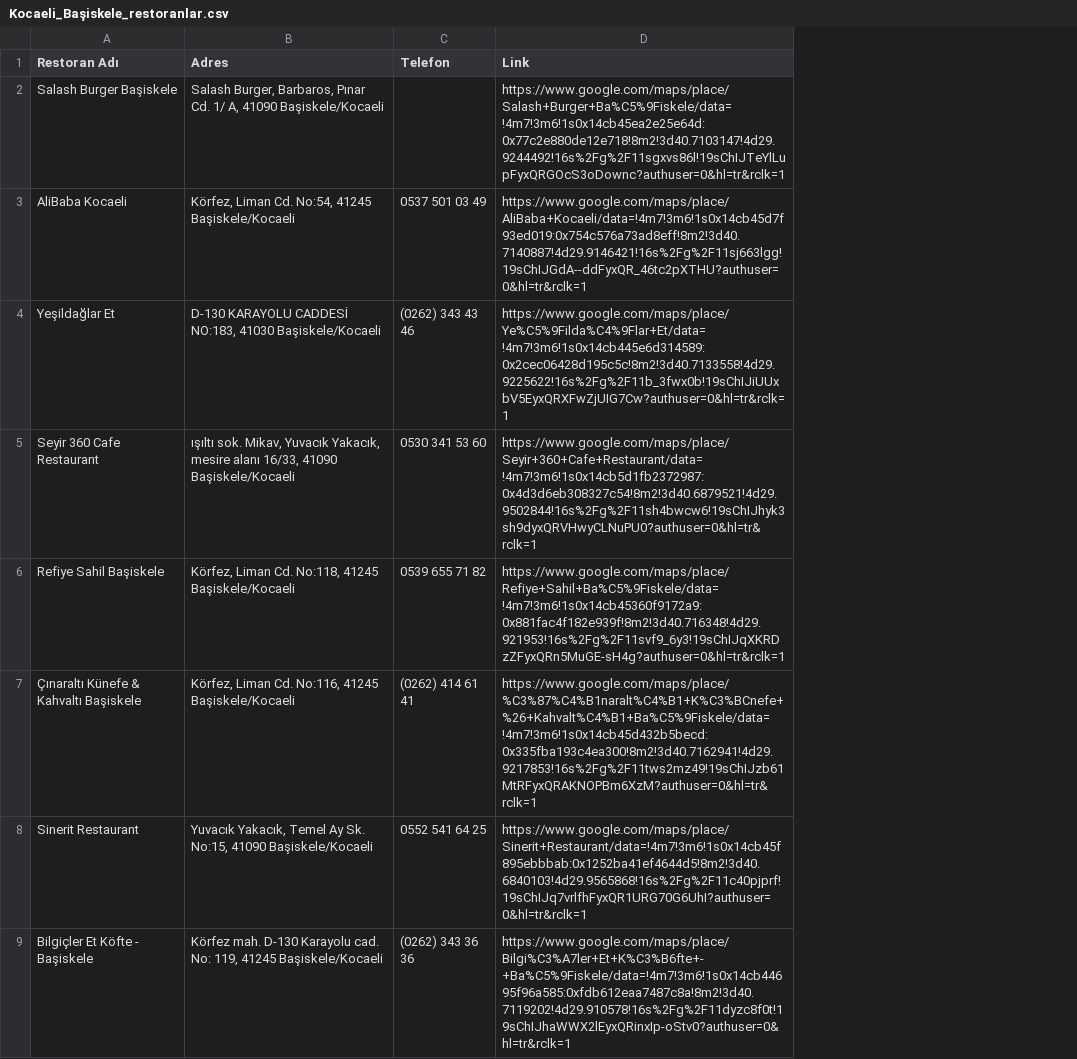
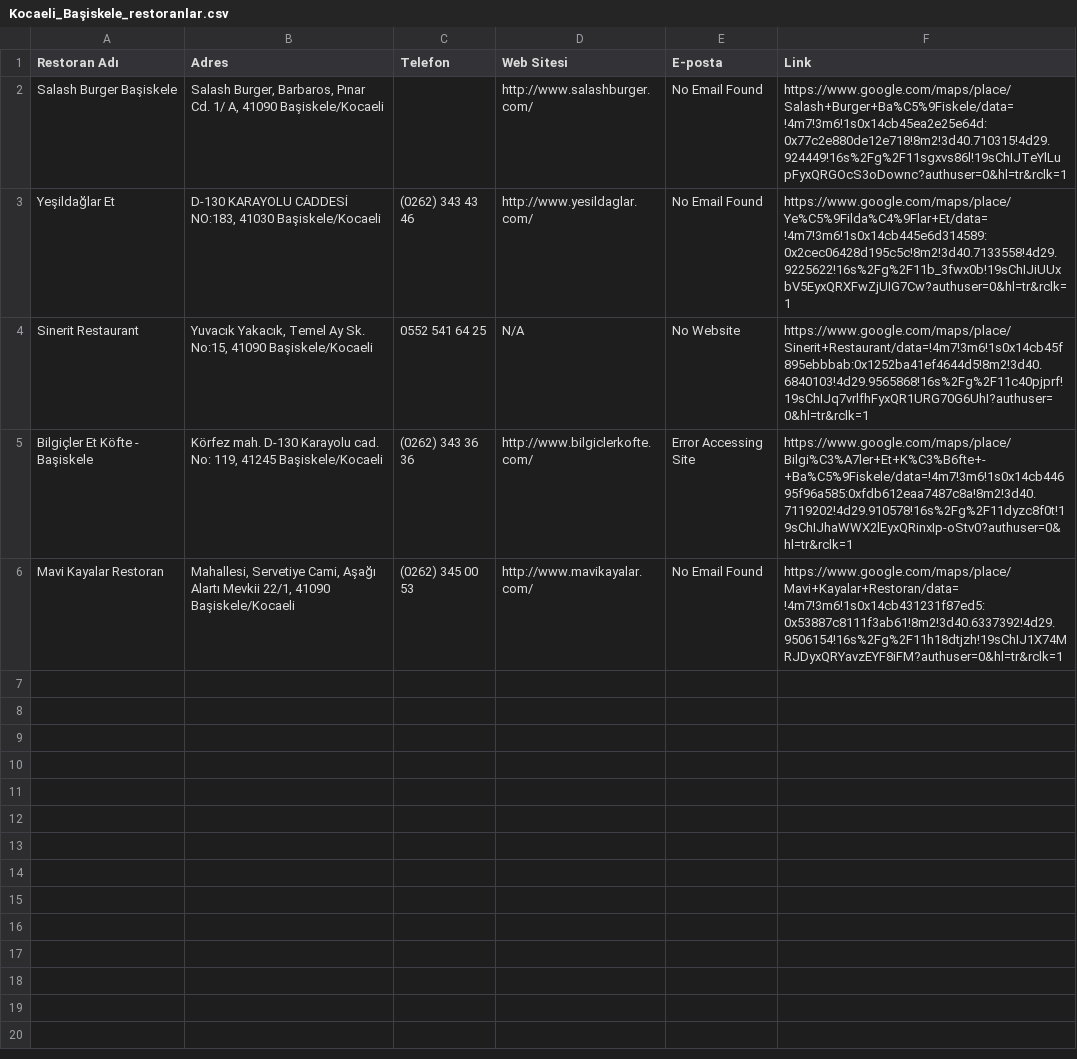
Before and after one commit to SafaSelimCakir/restoran_bulma, a CSV file: web_scraper/scripts/Kocaeli_Başiskele_restoranlar.csv, drawn as a sheet; removed rows and columns are numbered as before the commit, all else as after; the diff names each change by its address in the sheet, - before the commit and + after, or states it on an @@ line.

```diff
--- a/web_scraper/scripts/Kocaeli_Başiskele_restoranlar.csv
+++ b/web_scraper/scripts/Kocaeli_Başiskele_restoranlar.csv
+column D (Web Sitesi), rows 2-5: http://www.salashburger.com/ | http://www.yesildaglar.com/ | N/A | http://www.bilgiclerkofte.com/
+column E (E-posta), rows 2-5: No Email Found | No Email Found | No Website | Error Accessing Site
-F2 (Link): https://www.google.com/maps/place/Salash+Burger+Ba%C5%9Fiskele/data=!4m7!3m6!1s0x14cb45ea2e25e64d:0x77c2e880de12e718!8m2!3d40.7103147!4d29.9244492!16s%2Fg%2F11sgxvs86l!19sChIJTeYlLupFyxQRGOcS3oDownc?authuser=0&hl=tr&rclk=1
+F2 (Link): https://www.google.com/maps/place/Salash+Burger+Ba%C5%9Fiskele/data=!4m7!3m6!1s0x14cb45ea2e25e64d:0x77c2e880de12e718!8m2!3d40.710315!4d29.924449!16s%2Fg%2F11sgxvs86l!19sChIJTeYlLupFyxQRGOcS3oDownc?authuser=0&hl=tr&rclk=1
-row 3: AliBaba Kocaeli | Körfez, Liman Cd. No:54, 41245 Başiskele/Kocaeli | 0537 501 03 49 | https://www.google.com/maps/place/AliBaba+Kocaeli/data=!4m7!3m6!1s0x14cb45d7f93ed019:0x754c576a73ad8eff!8m2!3d40.7140887!4d29.9146421!16s%2Fg%2F11sj663lgg!19sChIJGdA--ddFyxQR_46tc2pXTHU?authuser=0&hl=tr&rclk=1
-row 5: Seyir 360 Cafe Restaurant | ışıltı sok. Mikav, Yuvacık Yakacık, mesire alanı 16/33, 41090 Başiskele/Kocaeli | 0530 341 53 60 | https://www.google.com/maps/place/Seyir+360+Cafe+Restaurant/data=!4m7!3m6!1s0x14cb5d1fb2372987:0x4d3d6eb308327c54!8m2!3d40.6879521!4d29.9502844!16s%2Fg%2F11sh4bwcw6!19sChIJhyk3sh9dyxQRVHwyCLNuPU0?authuser=0&hl=tr&rclk=1
-row 6: Refiye Sahil Başiskele | Körfez, Liman Cd. No:118, 41245 Başiskele/Kocaeli | 0539 655 71 82 | https://www.google.com/maps/place/Refiye+Sahil+Ba%C5%9Fiskele/data=!4m7!3m6!1s0x14cb45360f9172a9:0x881fac4f182e939f!8m2!3d40.716348!4d29.921953!16s%2Fg%2F11svf9_6y3!19sChIJqXKRDzZFyxQRn5MuGE-sH4g?authuser=0&hl=tr&rclk=1
-row 7: Çınaraltı Künefe & Kahvaltı Başiskele | Körfez, Liman Cd. No:116, 41245 Başiskele/Kocaeli | (0262) 414 61 41 | https://www.google.com/maps/place/%C3%87%C4%B1naralt%C4%B1+K%C3%BCnefe+%26+Kahvalt%C4%B1+Ba%C5%9Fiskele/data=!4m7!3m6!1s0x14cb45d432b5becd:0x335fba193c4ea300!8m2!3d40.7162941!4d29.9217853!16s%2Fg%2F11tws2mz49!19sChIJzb61MtRFyxQRAKNOPBm6XzM?authuser=0&hl=tr&rclk=1
+row 6: Mavi Kayalar Restoran | Mahallesi, Servetiye Cami, Aşağı Alartı Mevkii 22/1, 41090 Başiskele/Kocaeli | (0262) 345 00 53 | http://www.mavikayalar.com/ | No Email Found | https://www.google.com/maps/place/Mavi+Kayalar+Restoran/data=!4m7!3m6!1s0x14cb431231f87ed5:0x53887c8111f3ab61!8m2!3d40.6337392!4d29.9506154!16s%2Fg%2F11h18dtjzh!19sChIJ1X74MRJDyxQRYavzEYF8iFM?authuser=0&hl=tr&rclk=1
```
Also changed, not shown: data/Kocaeli_İzmit_restoranlar.csv, web_scraper/scripts/İstanbul_Kadıköy_restoranlar.csv, 9 other files.
